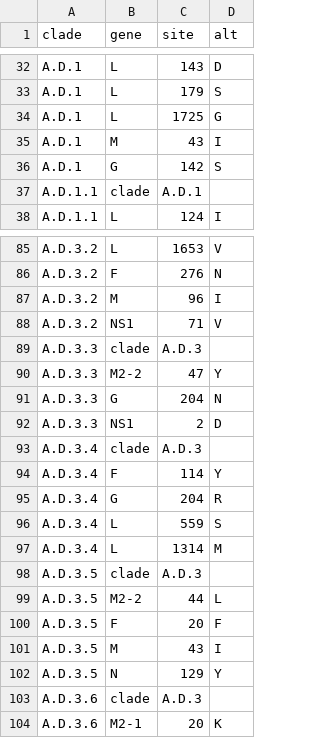
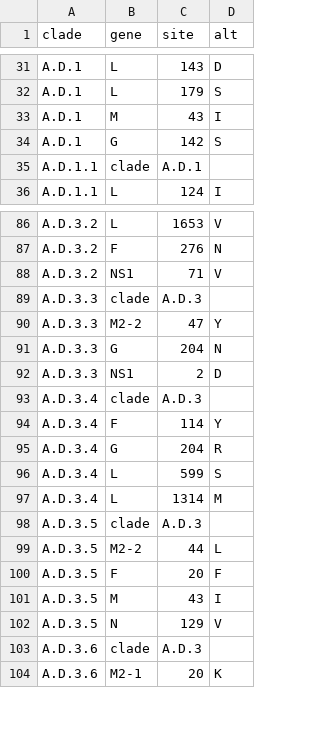
Before and after one commit to rsv-lineages/lineage-designation-A, a TSV file: .auto-generated/lineage.tsv, drawn as a sheet; only a part is shown, gaps mark what is left out; the diff covers the shown part only.

```diff
--- a/.auto-generated/lineage.tsv
+++ b/.auto-generated/lineage.tsv
@@ -33,3 +32,2 @@ A.D.1	L	143	D
 A.D.1	L	179	S
-A.D.1	L	1725	G
 A.D.1	M	43	I
@@ -86,3 +87,2 @@ A.D.3.2	L	1653	V
 A.D.3.2	F	276	N
-A.D.3.2	M	96	I
 A.D.3.2	NS1	71	V
@@ -95,3 +95,3 @@ A.D.3.4	F	114	Y
 A.D.3.4	G	204	R
-A.D.3.4	L	559	S
+A.D.3.4	L	599	S
 A.D.3.4	L	1314	M
@@ -101,3 +101,3 @@ A.D.3.5	F	20	F
 A.D.3.5	M	43	I
-A.D.3.5	N	129	Y
+A.D.3.5	N	129	V
 A.D.3.6	clade	A.D.3	
```
Also changed, not shown: 7 added rows, 4 removed rows and 2 edited cells elsewhere in this file, 1 other file.
